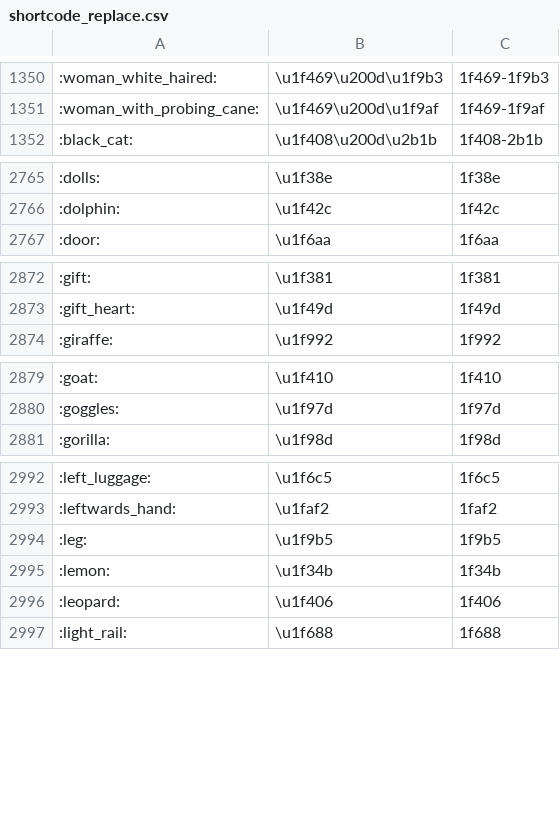
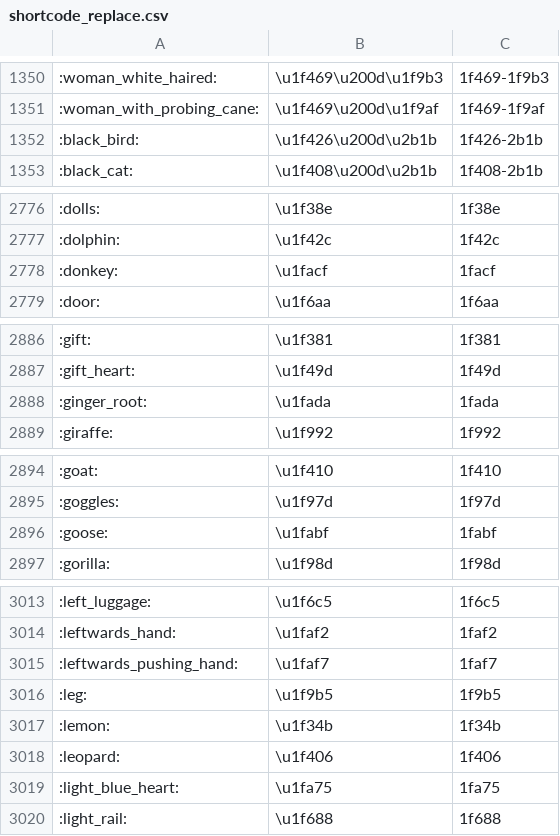
Before and after one commit to joypixels/emoji-toolkit-android, a CSV file: tools/src/main/res/raw/shortcode_replace.csv, drawn as a sheet; only a part is shown, gaps mark what is left out; the diff covers the shown part only; the diff names each change by its address in the sheet, - before the commit and + after, or states it on an @@ line.

```diff
--- a/tools/src/main/res/raw/shortcode_replace.csv
+++ b/tools/src/main/res/raw/shortcode_replace.csv
+row 1352: :black_bird: | \u1f426\u200d\u2b1b | 1f426-2b1b
+row 2778: :donkey: | \u1facf | 1facf
+row 2888: :ginger_root: | \u1fada | 1fada
+row 2896: :goose: | \u1fabf | 1fabf
+row 3015: :leftwards_pushing_hand: | \u1faf7 | 1faf7
+row 3019: :light_blue_heart: | \u1fa75 | 1fa75
```
Also changed, not shown: 25 added rows elsewhere in this file, tools/src/main/res/raw/unicode_replace.csv, 4 other files.
